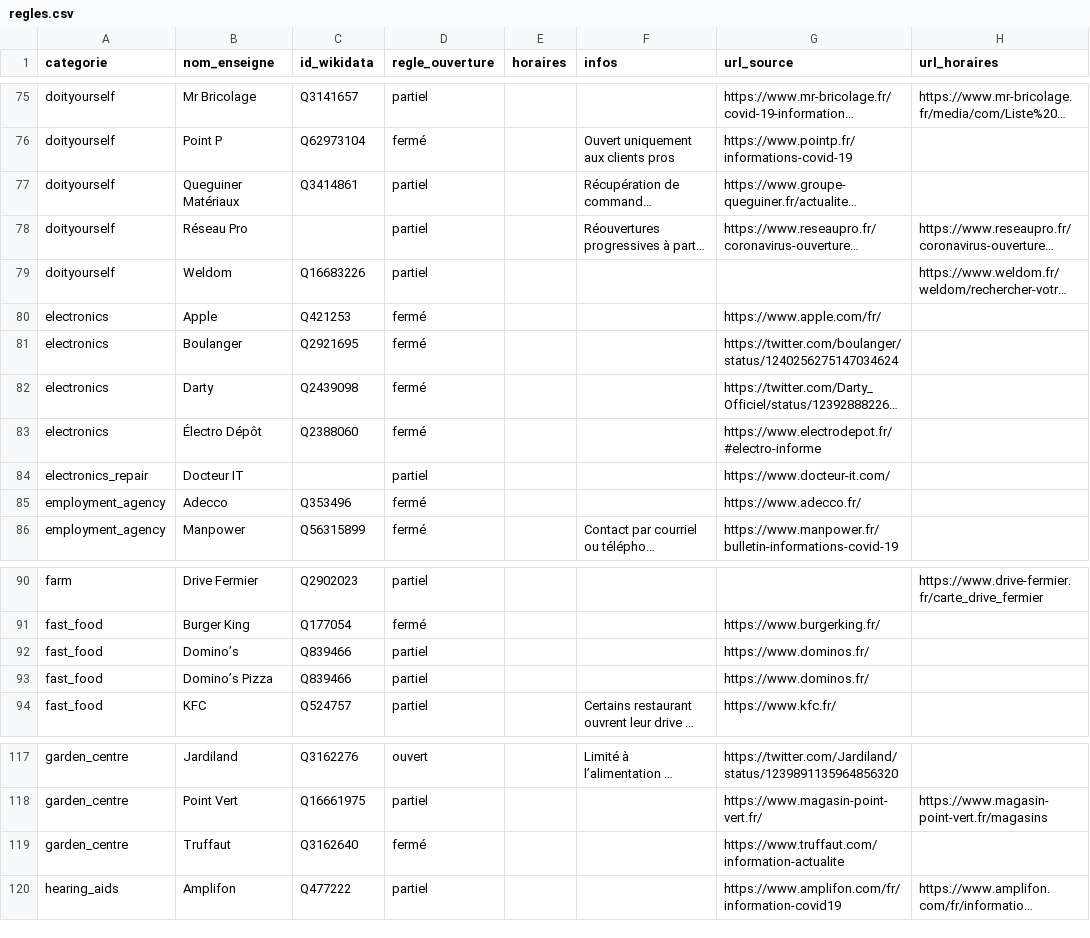
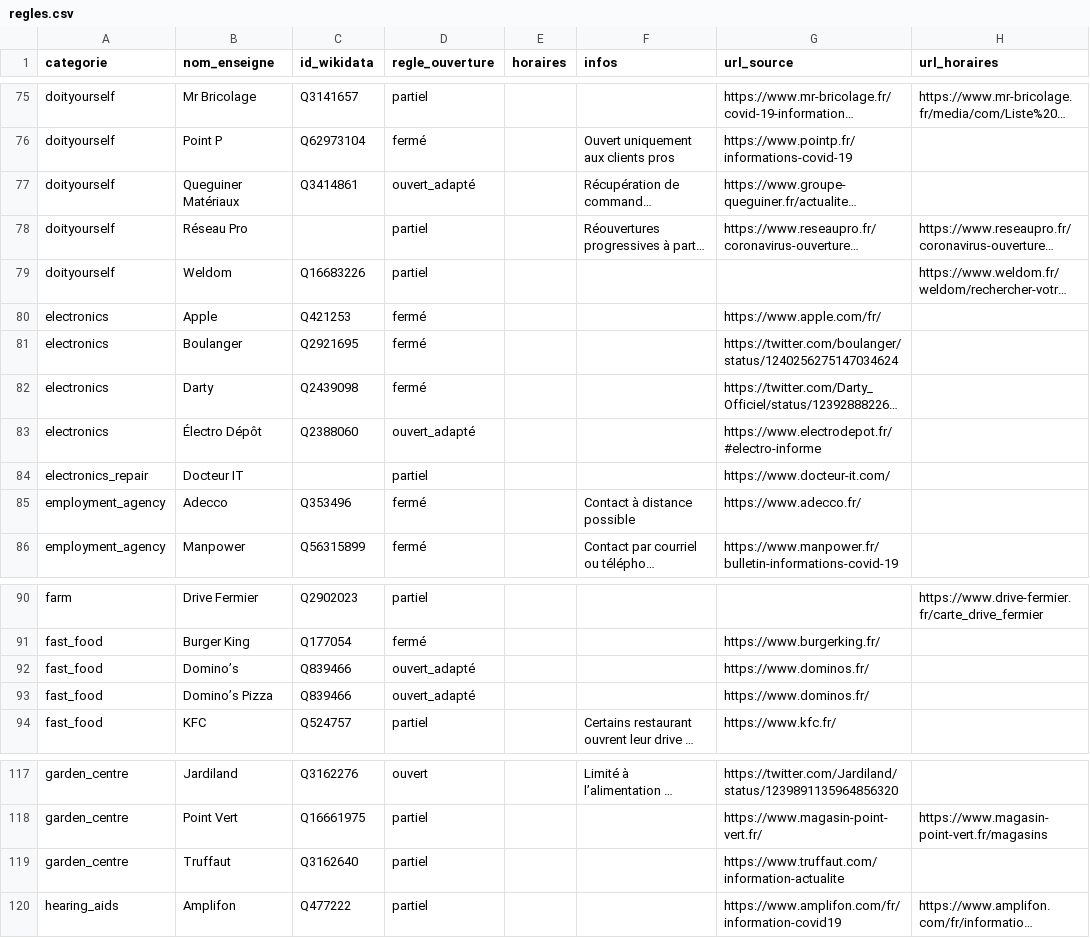
Before and after one commit to caresteouvert/Covid_enseignes, a CSV file: regles.csv, drawn as a sheet; only a part is shown, gaps mark what is left out; long unchanged cells end in …; the diff covers the shown part only; the diff names each change by its address in the sheet, - before the commit and + after, or states it on an @@ line.

```diff
--- a/regles.csv
+++ b/regles.csv
-D77 (regle_ouverture): partiel
+D77 (regle_ouverture): ouvert_adapté
-D83 (regle_ouverture): fermé
+D83 (regle_ouverture): ouvert_adapté
-F85 (infos): (empty)
+F85 (infos): Contact à distance possible
-D92:D93 (regle_ouverture): partiel
+D92:D93 (regle_ouverture): ouvert_adapté
-D119 (regle_ouverture): fermé
+D119 (regle_ouverture): partiel
```
Also changed, not shown: 23 edited cells elsewhere in this file, rules.csv.
